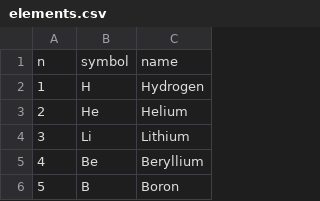
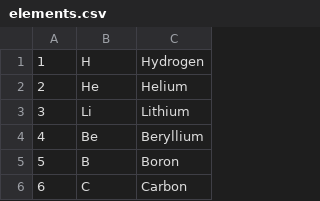
Before and after one commit to bigyihsuan/EsotericReaction, a CSV file: elements.csv, drawn as a sheet; only a part is shown; the shorter side is filled out with more unchanged rows.

Commit message:
Revert "implement alkane for representing data"
This reverts commit c1d9f8dbefe3ea5f2f60d7b808ac0c1d494ba746.

```diff
--- a/elements.csv
+++ b/elements.csv
@@ -1,2 +1 @@
-n,symbol,name
 1,H,Hydrogen
```
Also changed, not shown: 10 other files.
